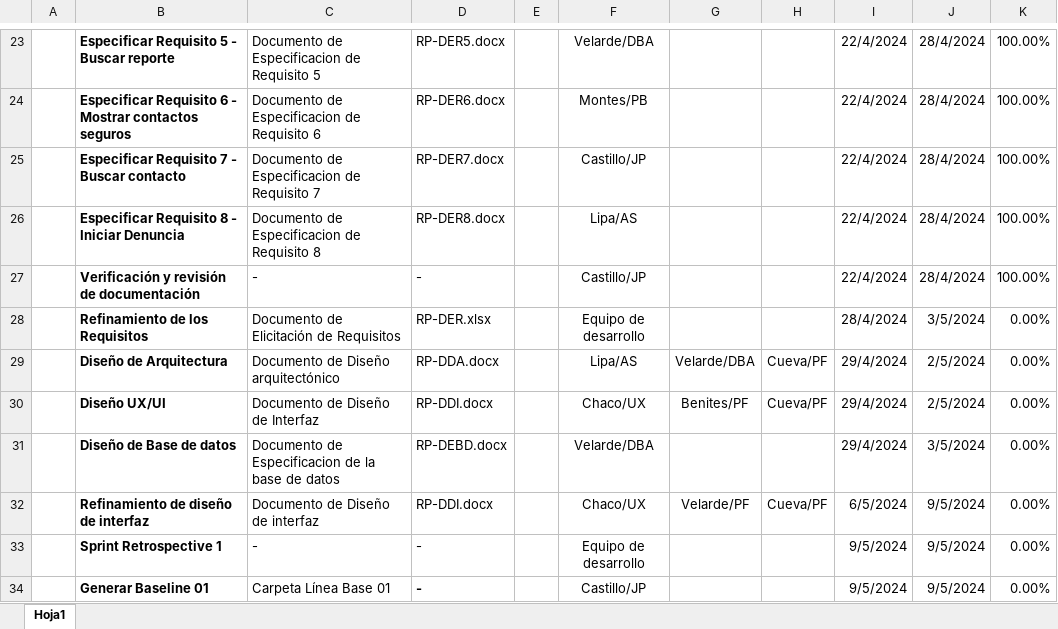
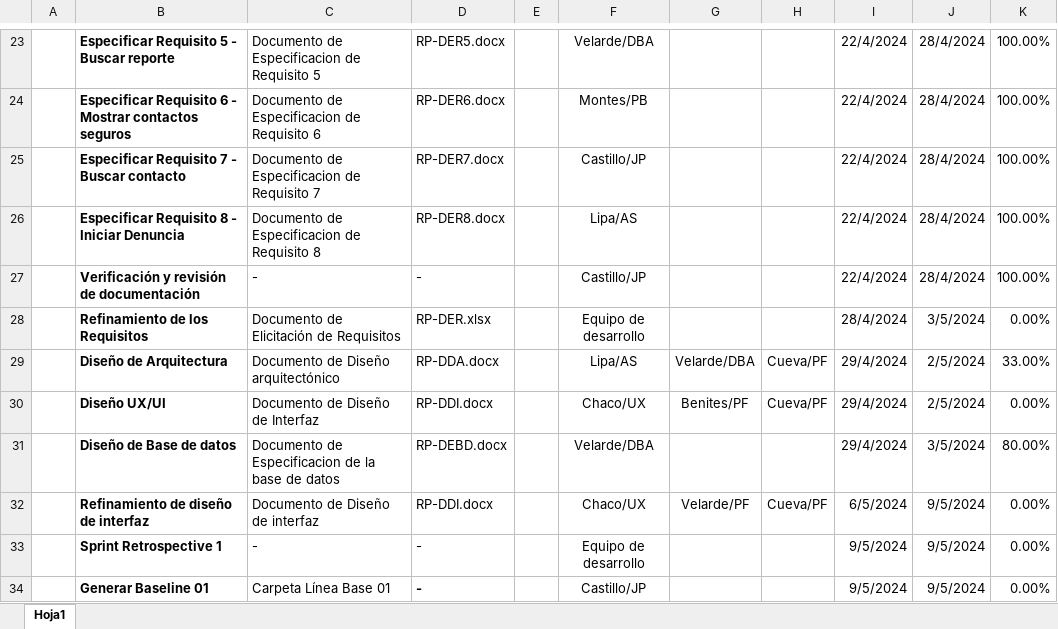
Before and after one commit to Overx18/Reporta-PE, an Excel workbook: Desarrollo/RP/Gestion/RP-CP.xlsx, sheet Hoja1, drawn as a sheet; only a part is shown, gaps mark what is left out; values as stored, in another font and other column widths than the file's, no borders; charts and pictures not drawn; the diff names each change by its address in the sheet, - before the commit and + after, or states it on an @@ line.

Commit message:
Actualizando estado del cronograma: RP-DDA.docx avanzado en un 33%

```diff
--- a/Desarrollo/RP/Gestion/RP-CP.xlsx (sheet Hoja1)
+++ b/Desarrollo/RP/Gestion/RP-CP.xlsx (sheet Hoja1)
-K29: 0.00%
+K29: 33.00%
-K31: 0.00%
+K31: 80.00%
```
Also changed, not shown: charts or pictures.
